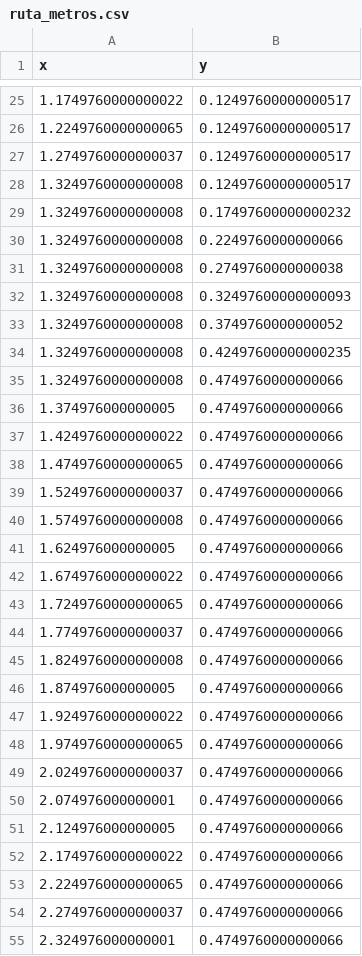
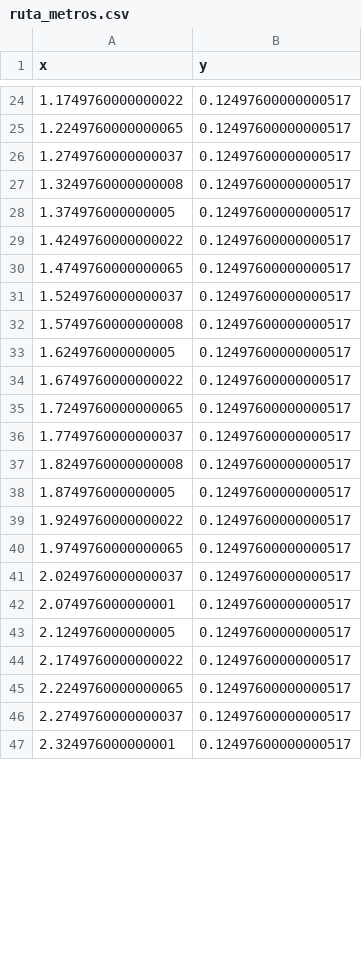
Before and after one commit to Alan-Barrera-Preciado/botanita, a CSV file: src/Mapas/Trayectorias/ruta_metros.csv, drawn as a sheet; only a part is shown, gaps mark what is left out; the diff covers the shown part only.

```diff
--- a/src/Mapas/Trayectorias/ruta_metros.csv
+++ b/src/Mapas/Trayectorias/ruta_metros.csv
@@ -28,28 +27,21 @@ x,y
 1.3249760000000008,0.12497600000000517
-1.3249760000000008,0.17497600000000232
-1.3249760000000008,0.2249760000000066
-1.3249760000000008,0.2749760000000038
-1.3249760000000008,0.32497600000000093
-1.3249760000000008,0.3749760000000052
-1.3249760000000008,0.42497600000000235
-1.3249760000000008,0.4749760000000066
-1.374976000000005,0.4749760000000066
-1.4249760000000022,0.4749760000000066
-1.4749760000000065,0.4749760000000066
-1.5249760000000037,0.4749760000000066
-1.5749760000000008,0.4749760000000066
-1.624976000000005,0.4749760000000066
-1.6749760000000022,0.4749760000000066
-1.7249760000000065,0.4749760000000066
-1.7749760000000037,0.4749760000000066
-1.8249760000000008,0.4749760000000066
-1.874976000000005,0.4749760000000066
-1.9249760000000022,0.4749760000000066
-1.9749760000000065,0.4749760000000066
-2.0249760000000037,0.4749760000000066
-2.074976000000001,0.4749760000000066
-2.124976000000005,0.4749760000000066
-2.1749760000000022,0.4749760000000066
-2.2249760000000065,0.4749760000000066
-2.2749760000000037,0.4749760000000066
-2.324976000000001,0.4749760000000066
+1.374976000000005,0.12497600000000517
+1.4249760000000022,0.12497600000000517
+1.4749760000000065,0.12497600000000517
+1.5249760000000037,0.12497600000000517
+1.5749760000000008,0.12497600000000517
+1.624976000000005,0.12497600000000517
+1.6749760000000022,0.12497600000000517
+1.7249760000000065,0.12497600000000517
+1.7749760000000037,0.12497600000000517
+1.8249760000000008,0.12497600000000517
+1.874976000000005,0.12497600000000517
+1.9249760000000022,0.12497600000000517
+1.9749760000000065,0.12497600000000517
+2.0249760000000037,0.12497600000000517
+2.074976000000001,0.12497600000000517
+2.124976000000005,0.12497600000000517
+2.1749760000000022,0.12497600000000517
+2.2249760000000065,0.12497600000000517
+2.2749760000000037,0.12497600000000517
+2.324976000000001,0.12497600000000517
```
Also changed, not shown: 7 added rows, 70 removed rows and 1 edited cell elsewhere in this file, 10 other files.
